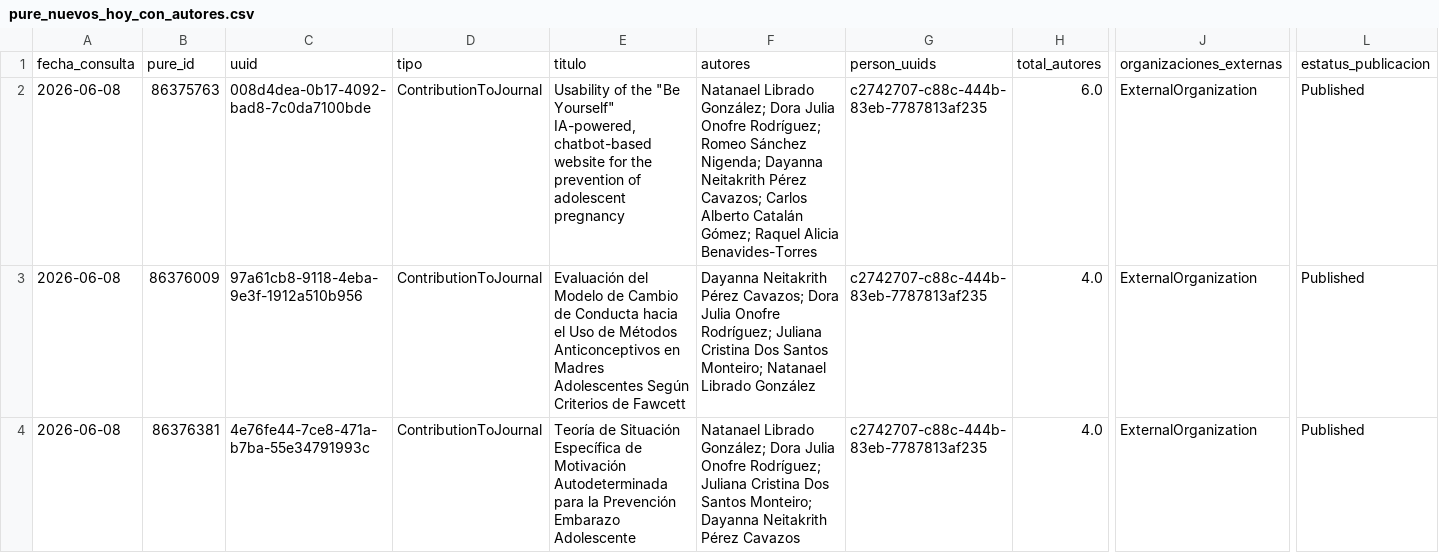
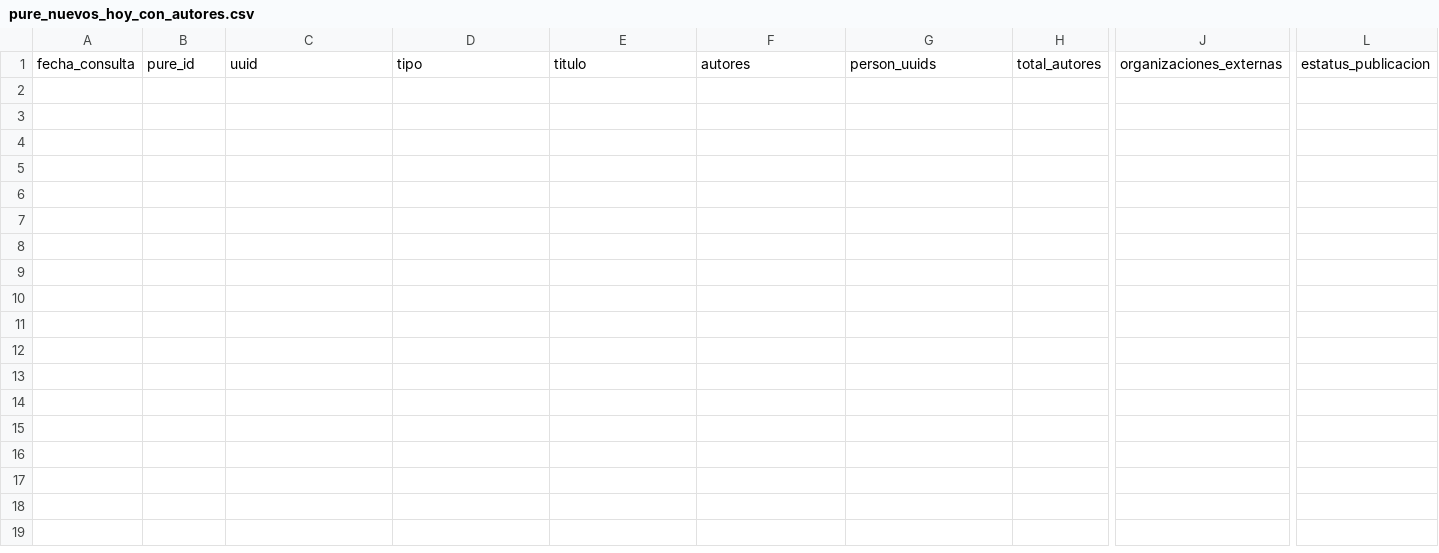
Before and after one commit to victorinox93/pure_daily, a CSV file: data/pure_nuevos_hoy_con_autores.csv, drawn as a sheet; only a part is shown, gaps mark what is left out; rows hold the shown columns only; the diff names each change by its address in the sheet, - before the commit and + after, or states it on an @@ line.

```diff
--- a/data/pure_nuevos_hoy_con_autores.csv
+++ b/data/pure_nuevos_hoy_con_autores.csv
-row 2: 2026-06-08 | 86375763 | 008d4dea-0b17-4092-bad8-7c0da7100bde | ContributionToJournal | Usability of the "Be Yourself" IA-powered, chatbot-based website for the prevention of adolescent pregnancy | Natanael Librado González; Dora Julia Onofre Rodríguez; Romeo Sánchez Nigenda; Dayanna Neitakrith Pérez Cavazos; Carlos Alberto Catalán Gómez; Raquel Alicia Benavides-Torres | c2742707-c88c-444b-83eb-7787813af235 | 6.0 | ExternalOrganization | Published
-row 3: 2026-06-08 | 86376009 | 97a61cb8-9118-4eba-9e3f-1912a510b956 | ContributionToJournal | Evaluación del Modelo de Cambio de Conducta hacia el Uso de Métodos Anticonceptivos en Madres Adolescentes Según Criterios de Fawcett | Dayanna Neitakrith Pérez Cavazos; Dora Julia Onofre Rodríguez; Juliana Cristina Dos Santos Monteiro; Natanael Librado González | c2742707-c88c-444b-83eb-7787813af235 | 4.0 | ExternalOrganization | Published
-row 4: 2026-06-08 | 86376381 | 4e76fe44-7ce8-471a-b7ba-55e34791993c | ContributionToJournal | Teoría de Situación Específica de Motivación Autodeterminada para la Prevención Embarazo Adolescente | Natanael Librado González; Dora Julia Onofre Rodríguez; Juliana Cristina Dos Santos Monteiro; Dayanna Neitakrith Pérez Cavazos | c2742707-c88c-444b-83eb-7787813af235 | 4.0 | ExternalOrganization | Published
```
Also changed, not shown: data/pure_resumen_diario.csv, 2 other files.
